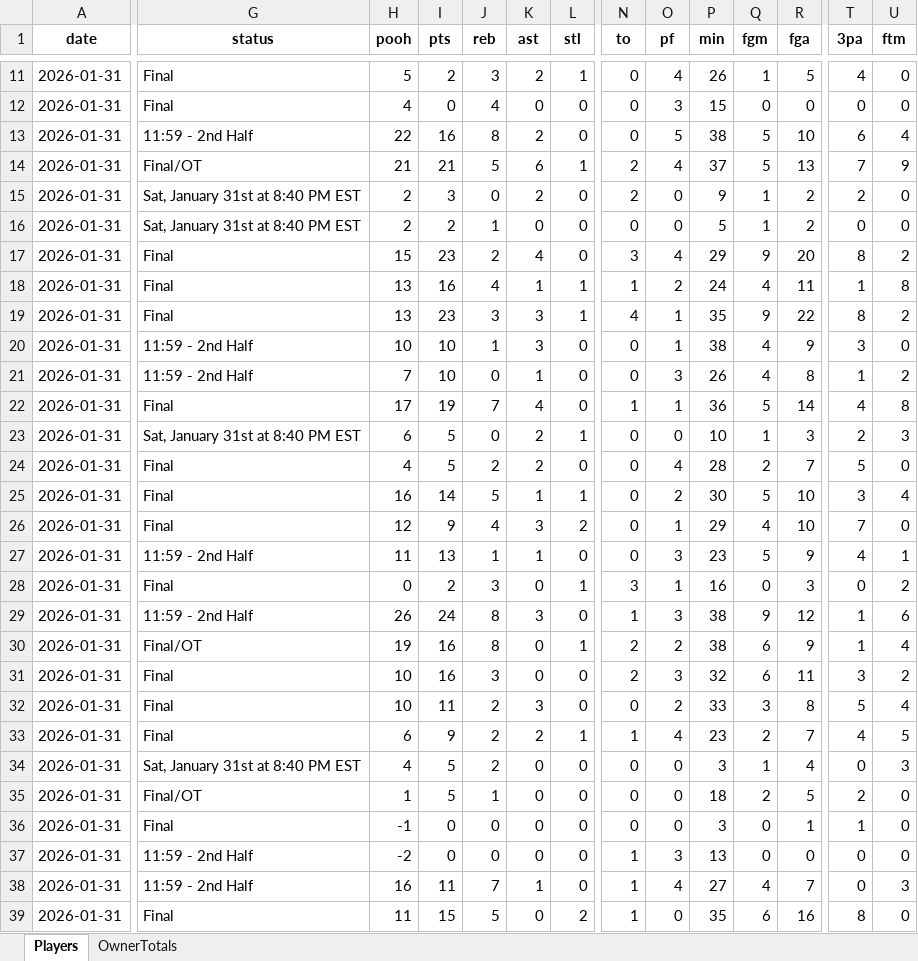
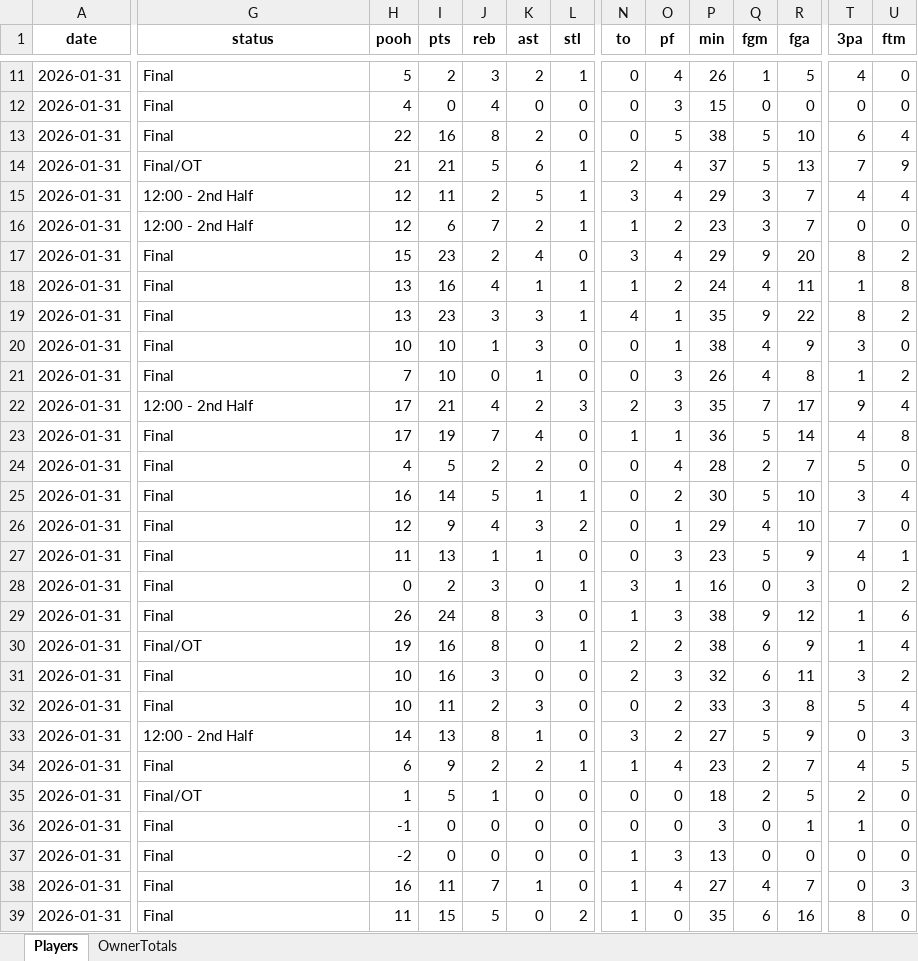
Before and after one commit to hal9000moncrief-dotcom/Pooh-League, an Excel workbook: docs/Today_PoohPoints_SEC_ByOwner_2026-01-31.xlsx, sheet Players, drawn as a sheet; only a part is shown, gaps mark what is left out; values as stored, in another font and other column widths than the file's, no borders; removed rows and columns are numbered as before the commit, all else as after; rows hold the shown columns only; the diff covers the shown part only; the diff names each change by its address in the sheet, - before the commit and + after, or states it on an @@ line.

Commit message:
Pooh Points: normal 20260131

```diff
--- a/docs/Today_PoohPoints_SEC_ByOwner_2026-01-31.xlsx (sheet Players)
+++ b/docs/Today_PoohPoints_SEC_ByOwner_2026-01-31.xlsx (sheet Players)
-G13 (status): 11:59 - 2nd Half
+G13 (status): Final
-G15:G16 (status): Sat, January 31st at 8:40 PM EST
+G15:G16 (status): 12:00 - 2nd Half
-H15:H16 (pooh): 2
+H15:H16 (pooh): 12
-I15 (pts): 3
+I15 (pts): 11
-J15 (reb): 0
+J15 (reb): 2
-K15 (ast): 2
+K15 (ast): 5
-L15:L16 (stl): 0
+L15:L16 (stl): 1
-N15 (to): 2
+N15 (to): 3
-O15 (pf): 0
+O15 (pf): 4
-P15 (min): 9
+P15 (min): 29
-Q15:Q16 (fgm): 1
+Q15:Q16 (fgm): 3
-R15:R16 (fga): 2
+R15:R16 (fga): 7
-T15 (3pa): 2
+T15 (3pa): 4
-U15 (ftm): 0
+U15 (ftm): 4
-I16 (pts): 2
+I16 (pts): 6
-J16 (reb): 1
+J16 (reb): 7
-K16 (ast): 0
+K16 (ast): 2
-N16 (to): 0
+N16 (to): 1
-O16 (pf): 0
+O16 (pf): 2
-P16 (min): 5
+P16 (min): 23
-G20:G21 (status): 11:59 - 2nd Half
+G20:G21 (status): Final
+row 22: 2026-01-31 | 12:00 - 2nd Half | 17 | 21 | 4 | 2 | 3 | 2 | 3 | 35 | 7 | 17 | 9 | 4
-row 23: 2026-01-31 | Sat, January 31st at 8:40 PM EST | 6 | 5 | 0 | 2 | 1 | 0 | 0 | 10 | 1 | 3 | 2 | 3
-G27 (status): 11:59 - 2nd Half
+G27 (status): Final
-G29 (status): 11:59 - 2nd Half
+G29 (status): Final
+row 33: 2026-01-31 | 12:00 - 2nd Half | 14 | 13 | 8 | 1 | 0 | 3 | 2 | 27 | 5 | 9 | 0 | 3
-row 34: 2026-01-31 | Sat, January 31st at 8:40 PM EST | 4 | 5 | 2 | 0 | 0 | 0 | 0 | 3 | 1 | 4 | 0 | 3
-G37:G38 (status): 11:59 - 2nd Half
+G37:G38 (status): Final
```
Also changed, not shown: 10 added rows, 8 removed rows and 38 edited cells elsewhere in this sheet, sheet OwnerTotals, 3 other files.
